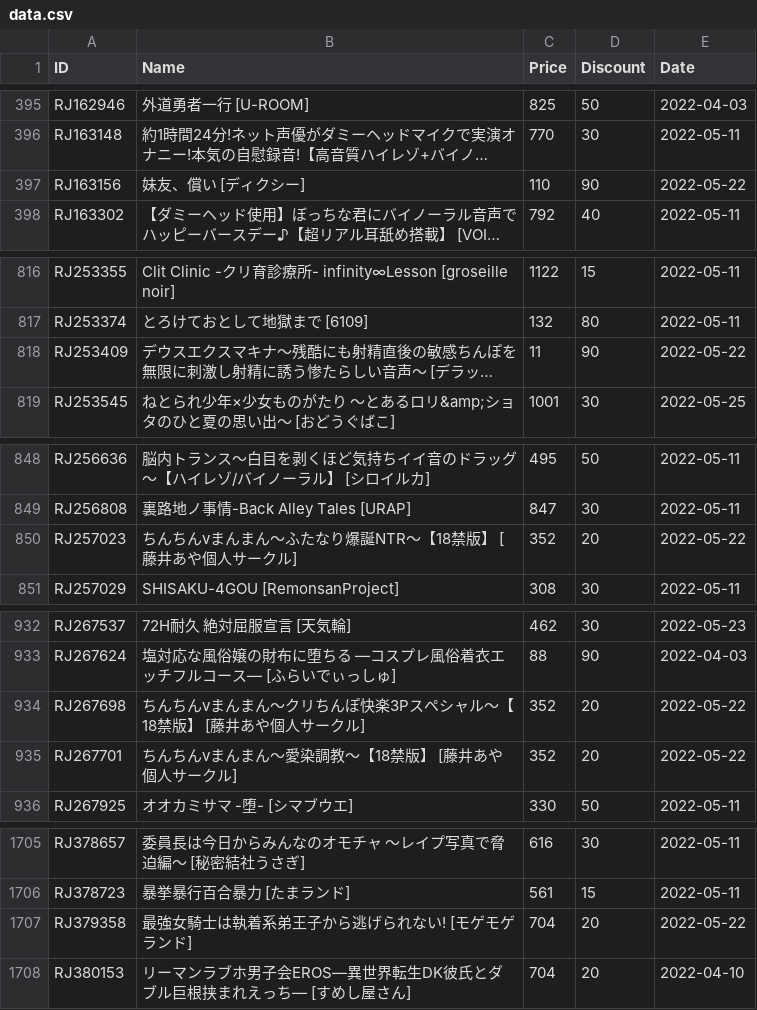
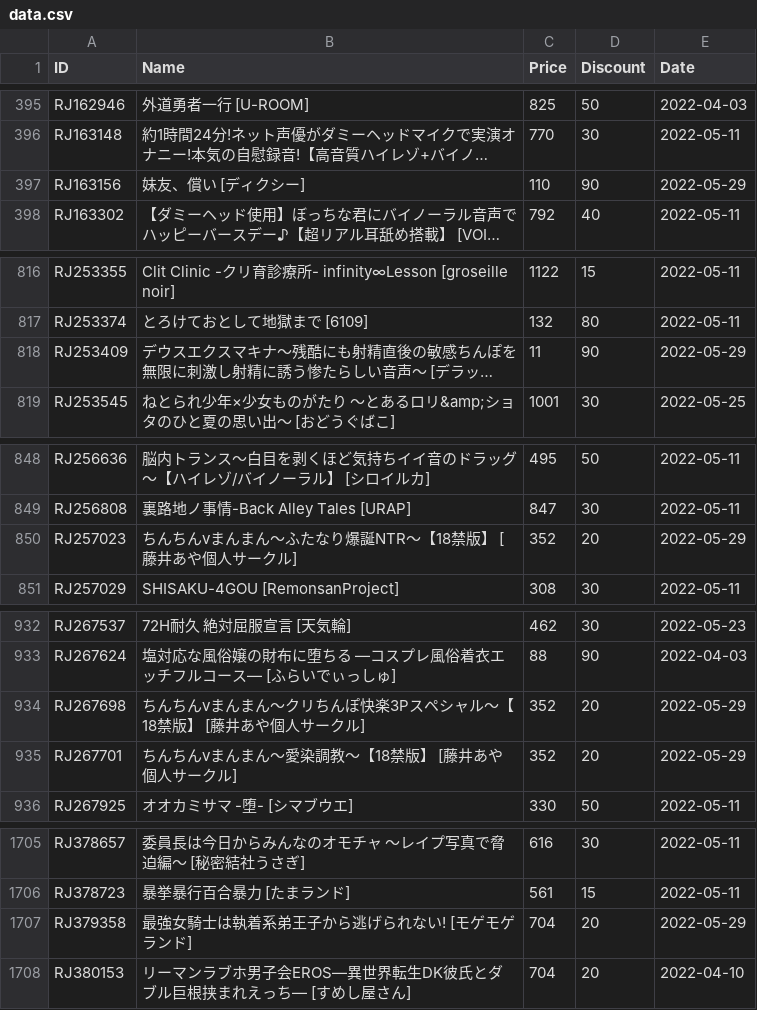
Before and after one commit to imba-tjd/DLWatcher, a CSV file: data.csv, drawn as a sheet; only a part is shown, gaps mark what is left out; long unchanged cells end in …; the diff names each change by its address in the sheet, - before the commit and + after, or states it on an @@ line.

```diff
--- a/data.csv
+++ b/data.csv
-E397 (Date): 2022-05-22
+E397 (Date): 2022-05-29
-E818 (Date): 2022-05-22
+E818 (Date): 2022-05-29
-E850 (Date): 2022-05-22
+E850 (Date): 2022-05-29
-E934:E935 (Date): 2022-05-22
+E934:E935 (Date): 2022-05-29
-E1707 (Date): 2022-05-22
+E1707 (Date): 2022-05-29
```
Also changed, not shown: 1 other file.
